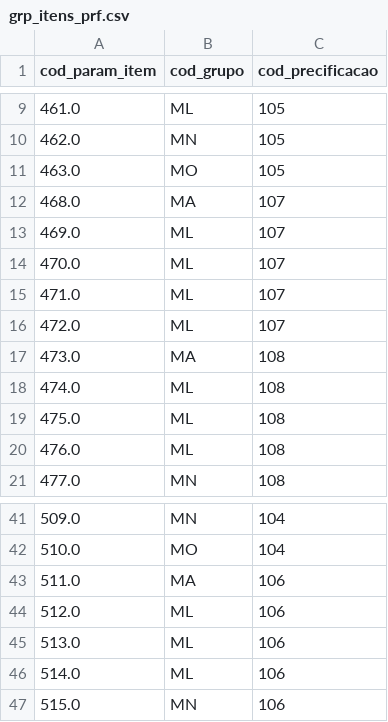
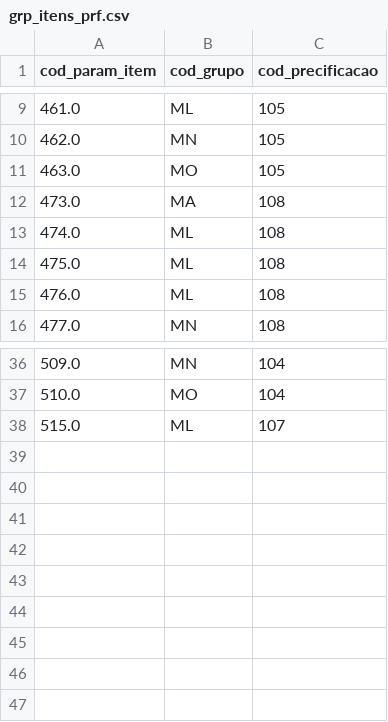
Before and after one commit to leandr0s/pulsar_app, a CSV file: data/grp_itens_prf.csv, drawn as a sheet; only a part is shown, gaps mark what is left out.

```diff
--- a/data/grp_itens_prf.csv
+++ b/data/grp_itens_prf.csv
@@ -11,7 +11,2 @@ cod_param_item;cod_grupo;cod_precificacao
 463.0;MO;105
-468.0;MA;107
-469.0;ML;107
-470.0;ML;107
-471.0;ML;107
-472.0;ML;107
 473.0;MA;108
@@ -42,6 +37,2 @@ cod_param_item;cod_grupo;cod_precificacao
 510.0;MO;104
-511.0;MA;106
-512.0;ML;106
-513.0;ML;106
-514.0;ML;106
-515.0;MN;106
+515.0;ML;107
```
Also changed, not shown: data/log_precificacao.csv, data/param_itens.csv, 4 other files.
